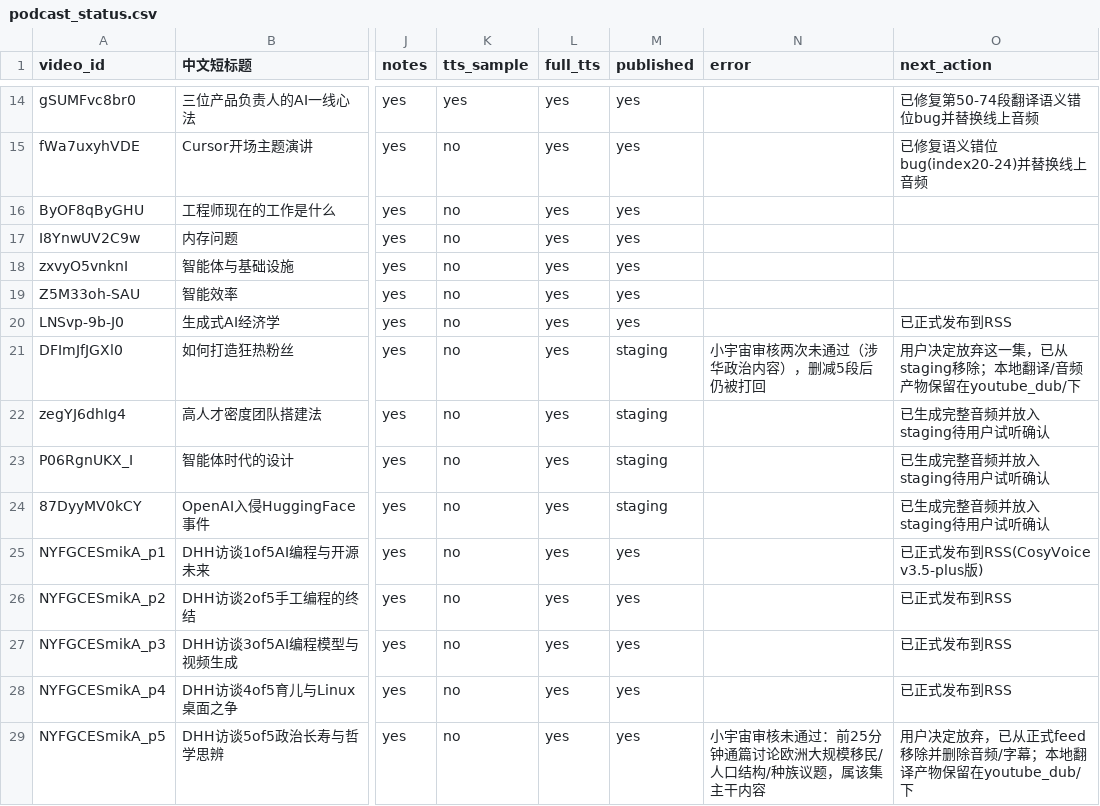
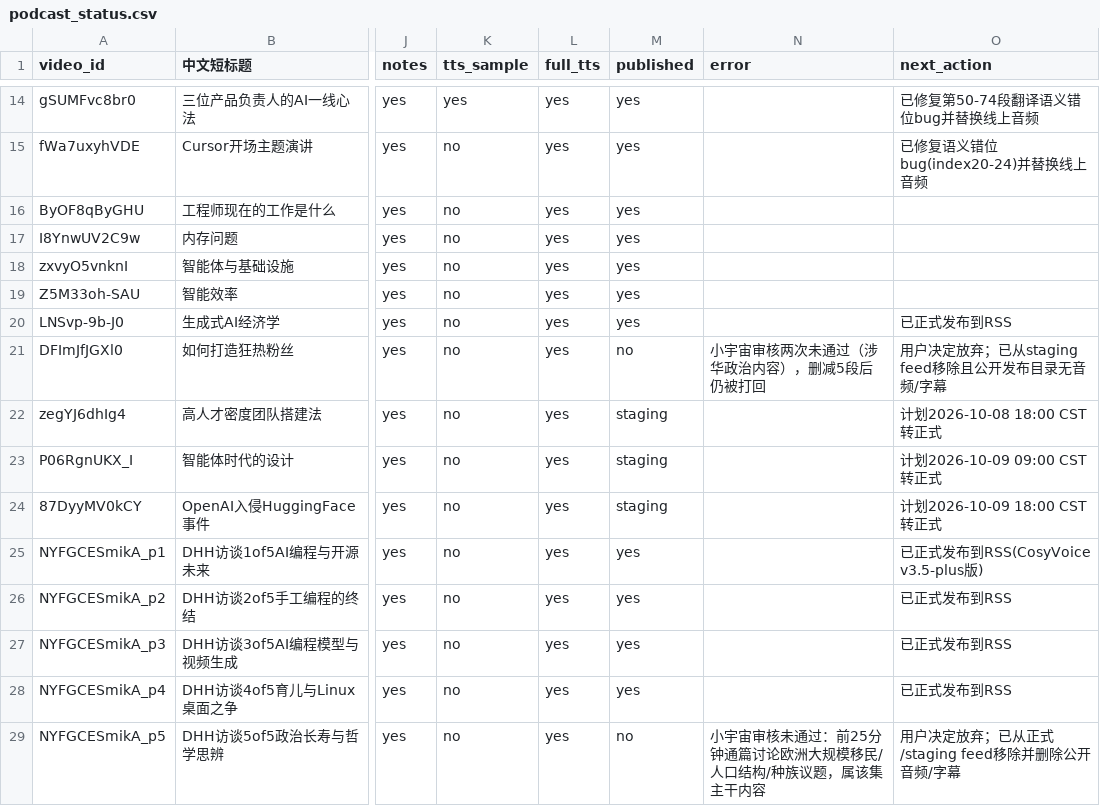
Before and after one commit to mango666ai/podcast-translator, a CSV file: podcast_status.csv, drawn as a sheet; only a part is shown, gaps mark what is left out; the diff names each change by its address in the sheet, - before the commit and + after, or states it on an @@ line.

```diff
--- a/podcast_status.csv
+++ b/podcast_status.csv
-M21 (published): staging
+M21 (published): no
-O21 (next_action): 用户决定放弃这一集，已从staging移除；本地翻译/音频产物保留在youtube_dub/下
+O21 (next_action): 用户决定放弃；已从staging feed移除且公开发布目录无音频/字幕
-O22 (next_action): 已生成完整音频并放入staging待用户试听确认
+O22 (next_action): 计划2026-10-08 18:00 CST转正式
-O23 (next_action): 已生成完整音频并放入staging待用户试听确认
+O23 (next_action): 计划2026-10-09 09:00 CST转正式
-O24 (next_action): 已生成完整音频并放入staging待用户试听确认
+O24 (next_action): 计划2026-10-09 18:00 CST转正式
-M29 (published): yes
+M29 (published): no
-O29 (next_action): 用户决定放弃，已从正式feed移除并删除音频/字幕；本地翻译产物保留在youtube_dub/下
+O29 (next_action): 用户决定放弃；已从正式/staging feed移除并删除公开音频/字幕
```
Also changed, not shown: 9 other files.
